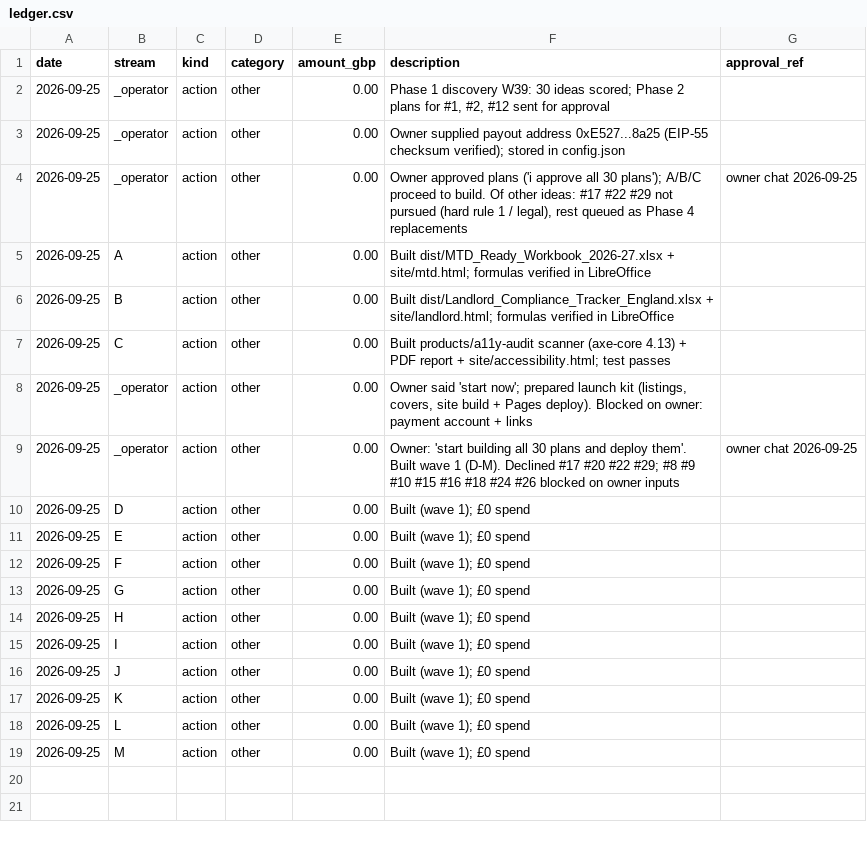
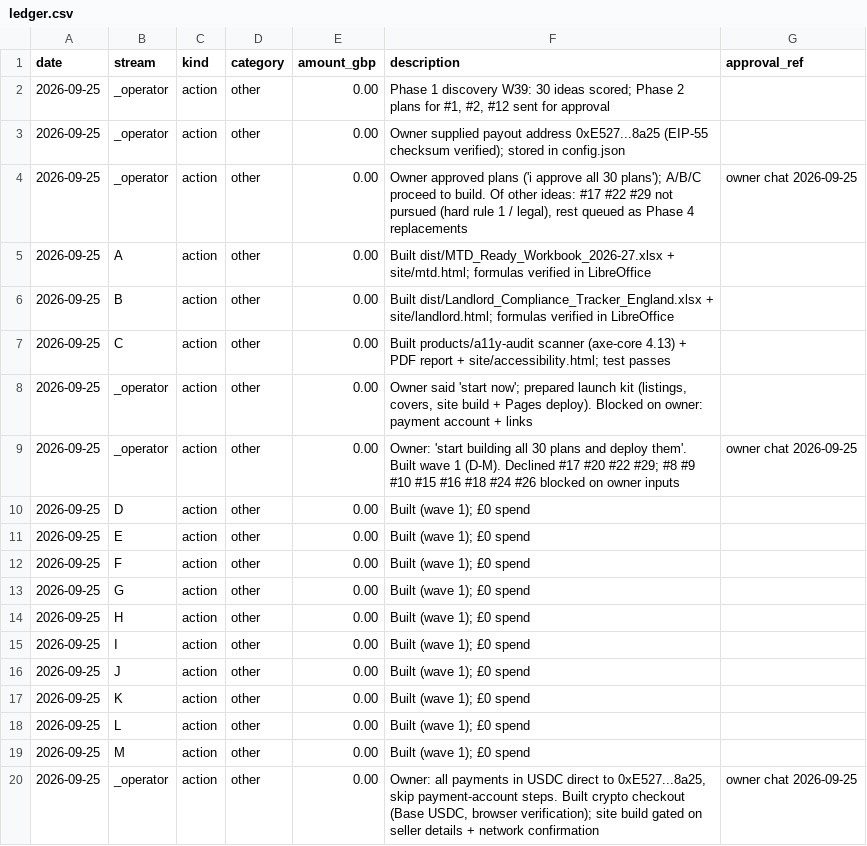
Before and after one commit to m4had/ozark, a CSV file: ops/data/ledger.csv, drawn as a sheet; the diff names each change by its address in the sheet, - before the commit and + after, or states it on an @@ line.

```diff
--- a/ops/data/ledger.csv
+++ b/ops/data/ledger.csv
+row 20: 2026-09-25 | _operator | action | other | 0.00 | Owner: all payments in USDC direct to 0xE527...8a25, skip payment-account steps. Built crypto checkout (Base USDC, browser verification); site build gated on seller details + network confirmation | owner chat 2026-09-25
```
Also changed, not shown: 9 other files.
